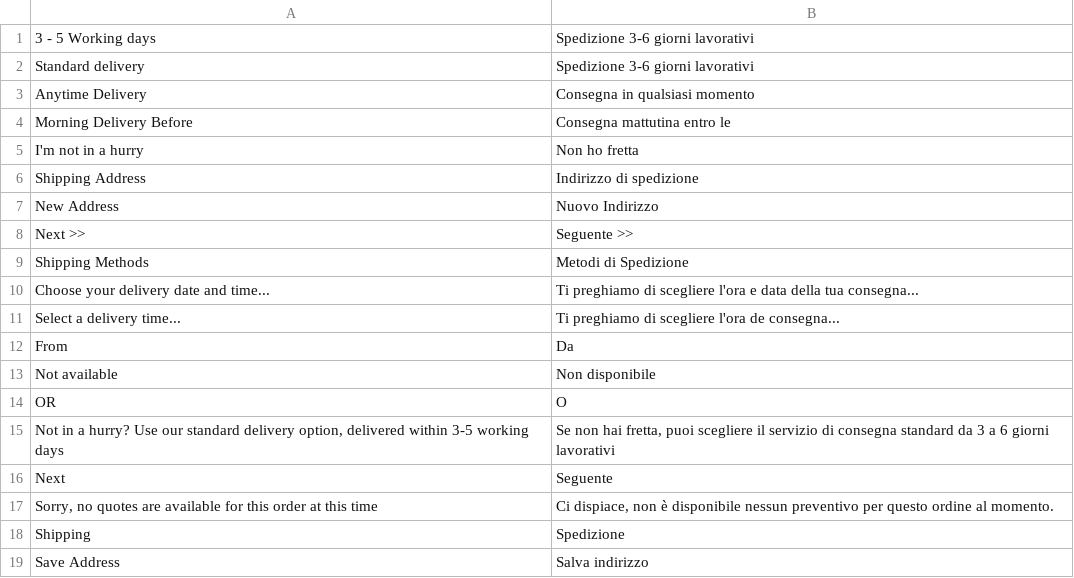
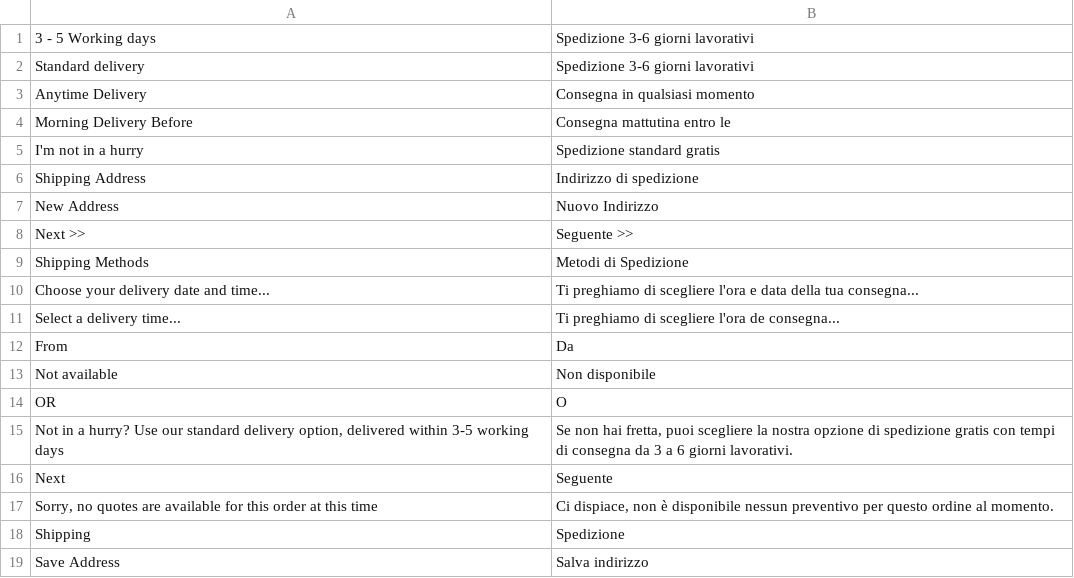
Before and after one commit to DominicFallows6/Joint-code, a CSV file: app/code/Limitless/Delivery/i18n/it_IT.csv, drawn as a sheet; only a part is shown.

```diff
--- a/app/code/Limitless/Delivery/i18n/it_IT.csv
+++ b/app/code/Limitless/Delivery/i18n/it_IT.csv
@@ -4,3 +4,3 @@
 "Morning Delivery Before","Consegna mattutina entro le"
-"I'm not in a hurry","Non ho fretta"
+"I'm not in a hurry","Spedizione standard gratis"
 "Shipping Address","Indirizzo di spedizione"
@@ -14,3 +14,3 @@
 "OR","O"
-"Not in a hurry? Use our standard delivery option, delivered within 3-5 working days","Se non hai fretta, puoi scegliere il servizio di consegna standard da 3 a 6 giorni lavorativi"
+"Not in a hurry? Use our standard delivery option, delivered within 3-5 working days","Se non hai fretta, puoi scegliere la nostra opzione di spedizione gratis con tempi di consegna da 3 a 6 giorni lavorativi."
 "Next","Seguente"
```
Also changed, not shown: app/code/Limitless/Delivery/i18n/es_ES.csv, 4 other files.
